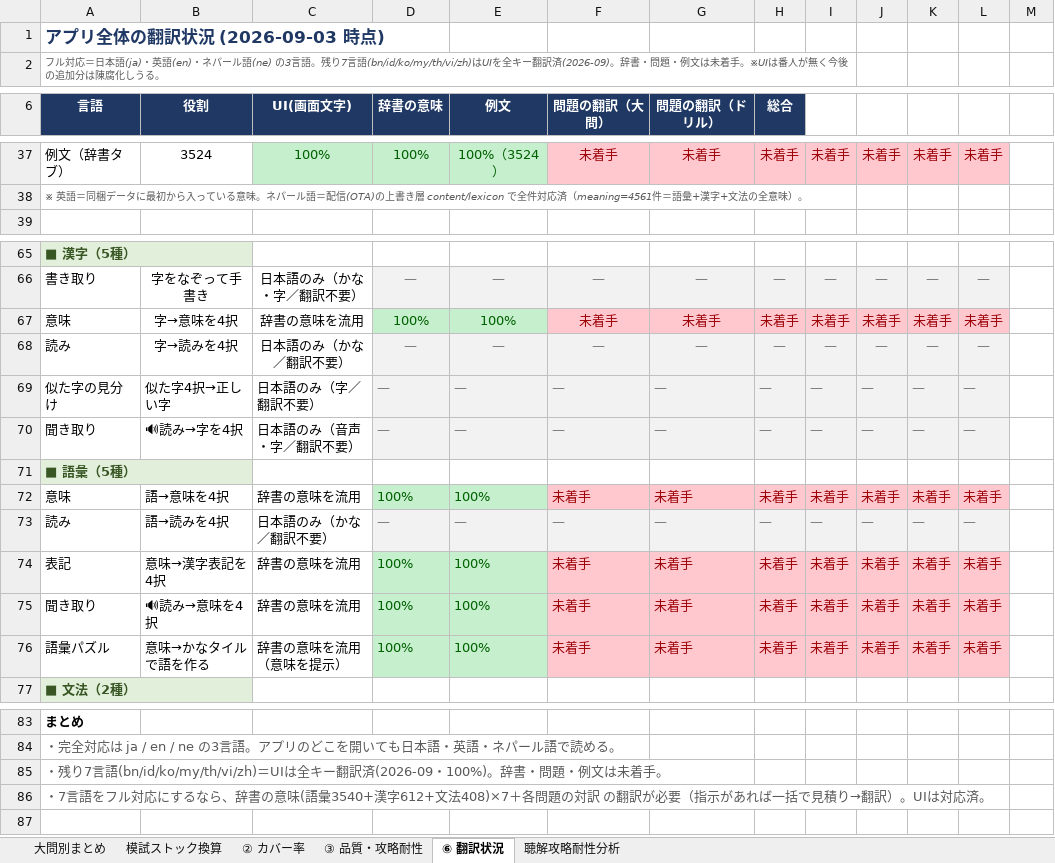
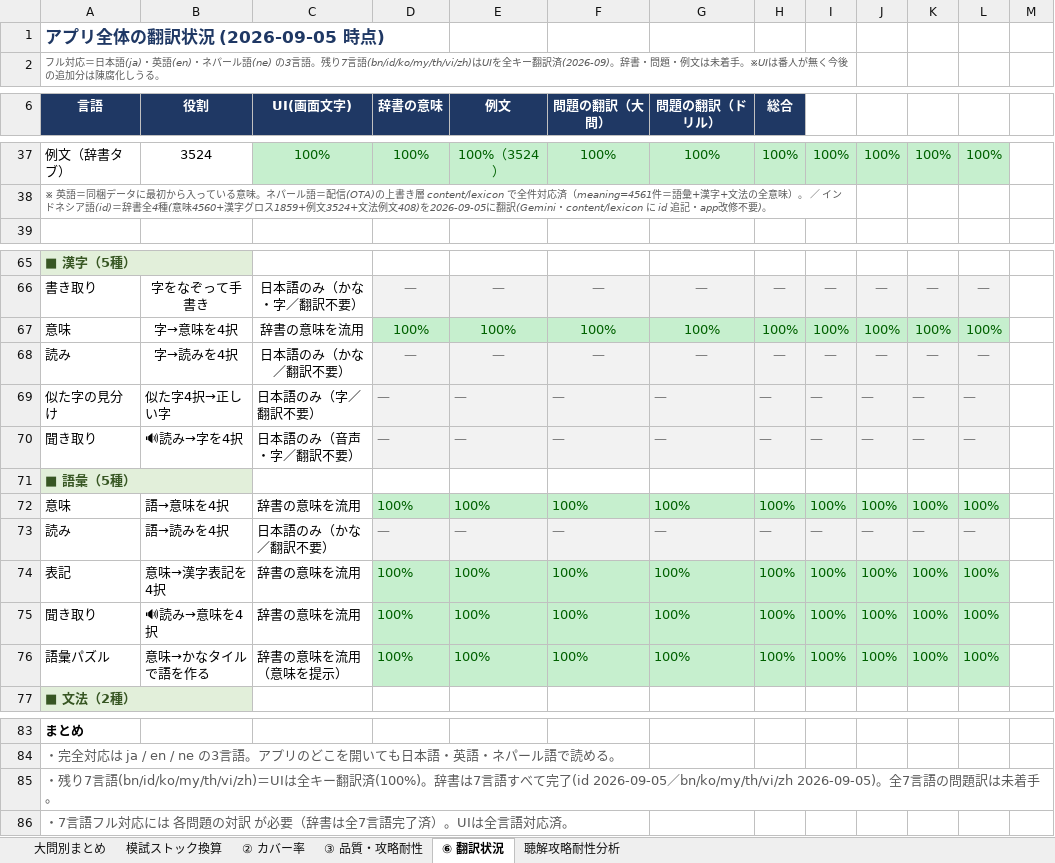
Before and after one commit to JinKato2020/safa-JLPT, an Excel workbook: memory/在庫・模試ストックまとめ.xlsx, sheet ⑥ 翻訳状況, drawn as a sheet; only a part is shown, gaps mark what is left out; values as stored, in another font and other column widths than the file's, no borders; the diff covers the shown part only; the diff names each change by its address in the sheet, - before the commit and + after, or states it on an @@ line.

```diff
--- a/memory/在庫・模試ストックまとめ.xlsx (sheet ⑥ 翻訳状況)
+++ b/memory/在庫・模試ストックまとめ.xlsx (sheet ⑥ 翻訳状況)
-A1 (言語): アプリ全体の翻訳状況 (2026-09-03 時点)
+A1 (言語): アプリ全体の翻訳状況 (2026-09-05 時点)
-F37 (問題の翻訳（大問）): 未着手
+F37 (問題の翻訳（大問）): 100%
@@ F37:L37 fill: #FFC7CE → #C6EFCE, text colour: #9C0006 → #006100 @@
-G37 (問題の翻訳（ドリル）): 未着手
+G37 (問題の翻訳（ドリル）): 100%
-H37 (総合): 未着手
+H37 (総合): 100%
-I37: 未着手
+I37: 100%
-J37: 未着手
+J37: 100%
-K37: 未着手
+K37: 100%
-L37: 未着手
+L37: 100%
-A38 (言語): …意味）。
+A38 (言語): …意味）。 ／ インドネシア語(id)＝辞書全4種(意味4560+漢字グロス1859+例文3524+文法例文408)を2026-09-05に翻訳(Gemini・content/lexicon に id 追記・app改修不要)。
-F67 (問題の翻訳（大問）): 未着手
+F67 (問題の翻訳（大問）): 100%
@@ F67:L67 fill: #FFC7CE → #C6EFCE, text colour: #9C0006 → #006100 @@
-G67 (問題の翻訳（ドリル）): 未着手
+G67 (問題の翻訳（ドリル）): 100%
-H67 (総合): 未着手
+H67 (総合): 100%
-I67: 未着手
+I67: 100%
-J67: 未着手
+J67: 100%
-K67: 未着手
+K67: 100%
-L67: 未着手
+L67: 100%
-F72 (問題の翻訳（大問）): 未着手
+F72 (問題の翻訳（大問）): 100%
@@ F72:L72 fill: #FFC7CE → #C6EFCE, text colour: #9C0006 → #006100 @@
-G72 (問題の翻訳（ドリル）): 未着手
+G72 (問題の翻訳（ドリル）): 100%
-H72 (総合): 未着手
+H72 (総合): 100%
-I72: 未着手
+I72: 100%
-J72: 未着手
+J72: 100%
-K72: 未着手
+K72: 100%
-L72: 未着手
+L72: 100%
-F74:F76 (問題の翻訳（大問）): 未着手
+F74:F76 (問題の翻訳（大問）): 100%
@@ F74:L76 fill: #FFC7CE → #C6EFCE, text colour: #9C0006 → #006100 @@
-G74:G76 (問題の翻訳（ドリル）): 未着手
+G74:G76 (問題の翻訳（ドリル）): 100%
-H74:H76 (総合): 未着手
+H74:H76 (総合): 100%
-I74:I76: 未着手
+I74:I76: 100%
-J74:J76: 未着手
+J74:J76: 100%
-K74:K76: 未着手
+K74:K76: 100%
-L74:L76: 未着手
+L74:L76: 100%
-A85 (言語): …ー翻訳済(2026-09・100%)。辞書・問題・例文は未着手…
+A85 (言語): …ー翻訳済(100%)。辞書は7言語すべて完了(id 2026-09-05／bn/ko/my/th/vi/zh 2026-09-05)。全7言語の問題訳は未着手…
-A86 (言語): ・7言語をフル対応にするなら、辞書の意味(語彙3540+漢字612+文法408)×7＋各問題の対訳 の翻訳が必要（指示があれば一括で見積り→翻訳）。UIは対応済。
+A86 (言語): ・7言語フル対応には 各問題の対訳 が必要（辞書は全7言語完了済）。UIは全言語対応済。
```
Also changed, not shown: 77 edited cells and cell formats elsewhere in this sheet, 14 other files.
